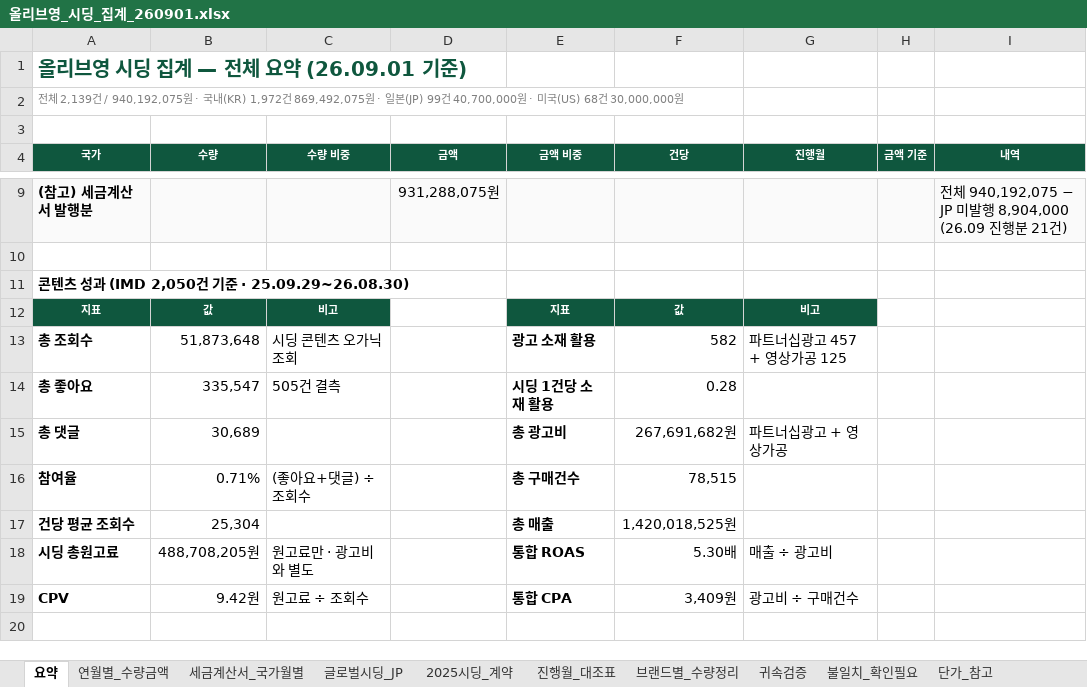
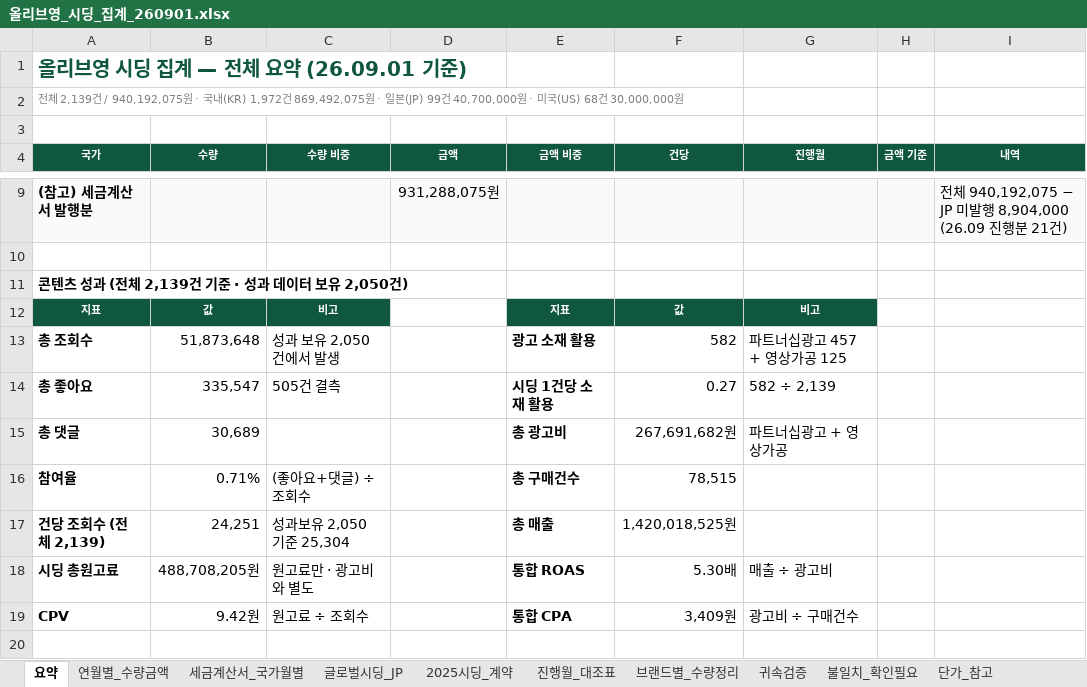
Before and after one commit to bat-han-26/-_oy, an Excel workbook: reports/올리브영_시딩_집계_260901.xlsx, sheet 요약, drawn as a sheet; only a part is shown, gaps mark what is left out; values as stored, in another font and other column widths than the file's, no borders; removed rows and columns are numbered as before the commit, all else as after; the diff names each change by its address in the sheet, - before the commit and + after, or states it on an @@ line.

```diff
--- a/reports/올리브영_시딩_집계_260901.xlsx (sheet 요약)
+++ b/reports/올리브영_시딩_집계_260901.xlsx (sheet 요약)
-A11 (국가): 콘텐츠 성과 (IMD 2,050건 기준 · 25.09.29~26.08.30)
+A11 (국가): 콘텐츠 성과 (전체 2,139건 기준 · 성과 데이터 보유 2,050건)
-C13 (수량 비중): 시딩 콘텐츠 오가닉 조회
+C13 (수량 비중): 성과 보유 2,050건에서 발생
-F14 (건당): 0.28
+F14 (건당): 0.27
-G14 (진행월): (empty)
+G14 (진행월): 582 ÷ 2,139
-row 17: 건당 평균 조회수 | 25,304 |  |  | 총 매출 | 1,420,018,525원
+row 17: 건당 조회수 (전체 2,139) | 24,251 | 성과보유 2,050 기준 25,304 |  | 총 매출 | 1,420,018,525원
```
Also changed, not shown: sheet 브랜드별_성과, sheet 연월별_성과, sheet 우수성과지표, sheet 최상위0.1%, 2 other files.
